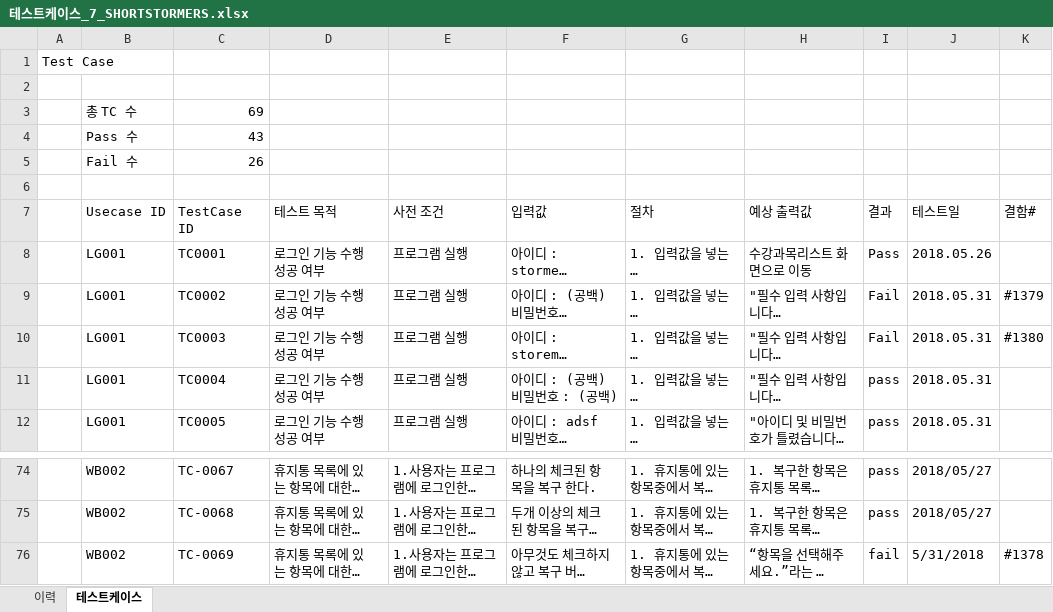
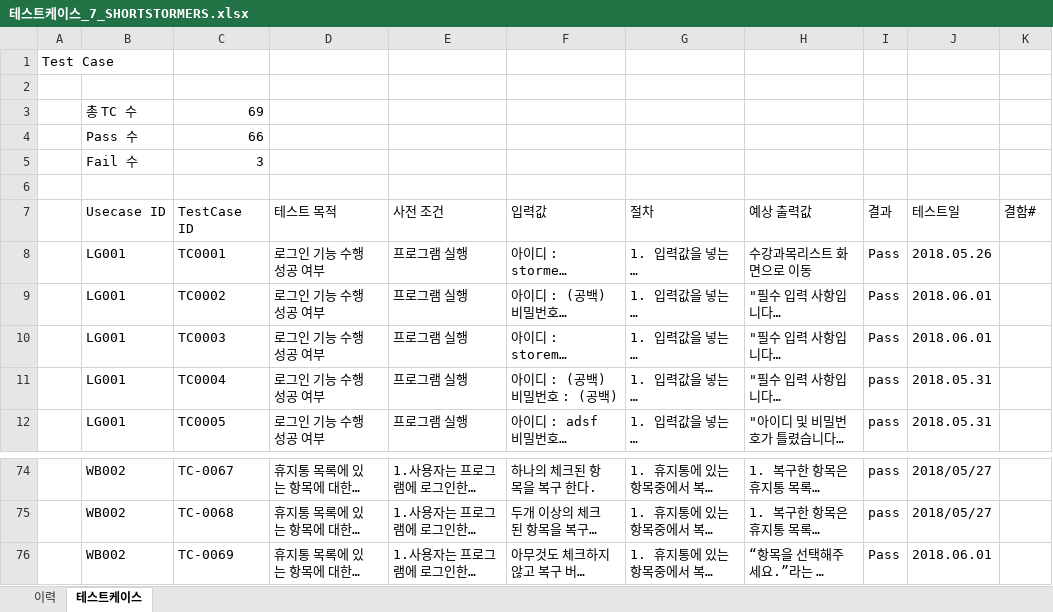
Before and after one commit to SMU-SE-Admin/18-1_7_SHORTSTORMERS_Doc, an Excel workbook: 05 테스팅/테스트케이스_7_SHORTSTORMERS.xlsx, sheet 테스트케이스, drawn as a sheet; only a part is shown, gaps mark what is left out; long unchanged cells end in …; values as stored, in another font and other column widths than the file's, no cell formats; the diff covers the shown part only; the diff names each change by its address in the sheet, - before the commit and + after, or states it on an @@ line.

Commit message:
#1254 테스트케이스 작성
2차 테스트 후 수정 및 등록

```diff
--- a/05 테스팅/테스트케이스_7_SHORTSTORMERS.xlsx (sheet 테스트케이스)
+++ b/05 테스팅/테스트케이스_7_SHORTSTORMERS.xlsx (sheet 테스트케이스)
-C4 (TestCase ID): 43
+C4 (TestCase ID): 66
-C5 (TestCase ID): 26
+C5 (TestCase ID): 3
-I9:I10 (결과): Fail
+I9:I10 (결과): Pass
-J9:J10 (테스트일): 2018.05.31
+J9:J10 (테스트일): 2018.06.01
-K9 (결함#): #1379
+K9 (결함#): (empty)
-K10 (결함#): #1380
+K10 (결함#): (empty)
-I76 (결과): fail
+I76 (결과): Pass
-J76 (테스트일): 5/31/2018
+J76 (테스트일): 2018.06.01
-K76 (결함#): #1378
+K76 (결함#): (empty)
```
Also changed, not shown: 2 added rows, 2 removed rows and 65 edited cells elsewhere in this sheet, sheet 이력, cell formats.
